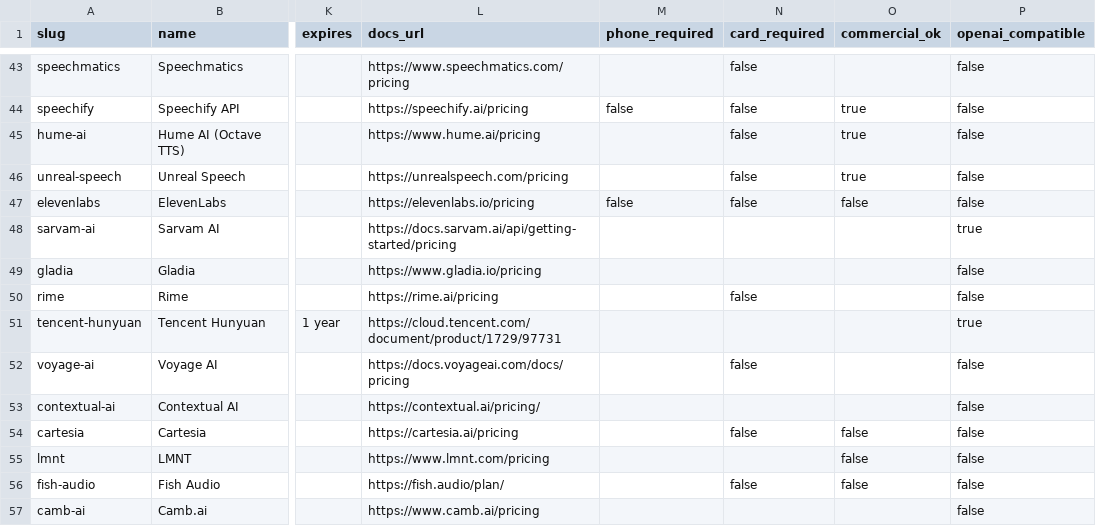
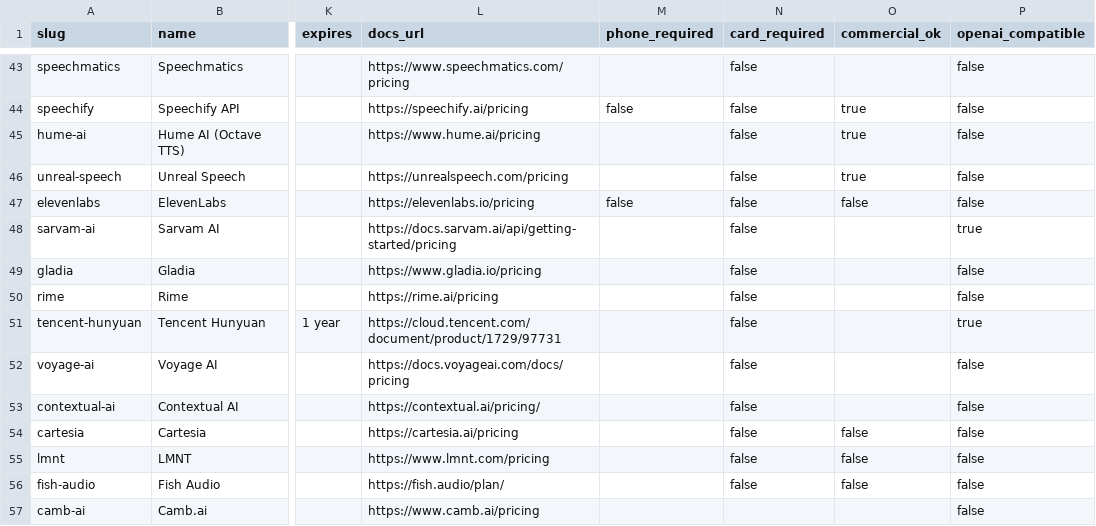
Before and after one commit to pacocartones/free-llm-api-hub, a CSV file: data/providers.csv, drawn as a sheet; only a part is shown, gaps mark what is left out; the diff covers the shown part only; the diff names each change by its address in the sheet, - before the commit and + after, or states it on an @@ line.

```diff
--- a/data/providers.csv
+++ b/data/providers.csv
-N48:N49 (card_required): (empty)
+N48:N49 (card_required): false
-N51 (card_required): (empty)
+N51 (card_required): false
-N53 (card_required): (empty)
+N53 (card_required): false
-N55 (card_required): (empty)
+N55 (card_required): false
```
Also changed, not shown: 15 edited cells elsewhere in this file, 31 other files.
